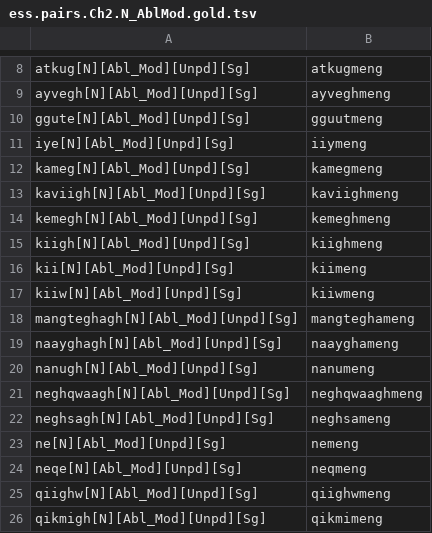
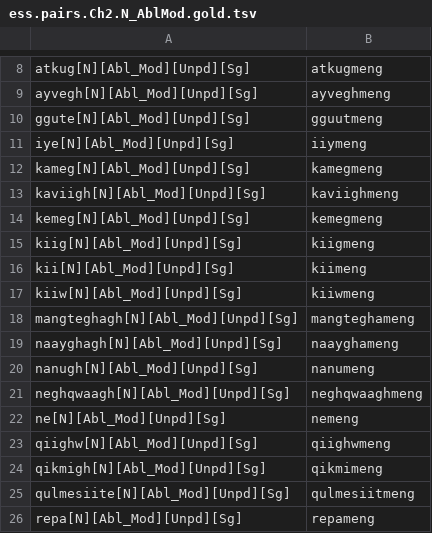
Before and after one commit to SaintLawrenceIslandYupik/finite_state_morphology, a TSV file: ess.pairs.gold/ess.pairs.Ch2.N_AblMod.gold.tsv, drawn as a sheet; only a part is shown, gaps mark what is left out; the shorter side is filled out with more unchanged rows.

```diff
--- a/ess.pairs.gold/ess.pairs.Ch2.N_AblMod.gold.tsv
+++ b/ess.pairs.gold/ess.pairs.Ch2.N_AblMod.gold.tsv
@@ -13,4 +13,4 @@ kameg[N][Abl_Mod][Unpd][Sg]	kamegmeng
 kaviigh[N][Abl_Mod][Unpd][Sg]	kaviighmeng
-kemegh[N][Abl_Mod][Unpd][Sg]	kemeghmeng
-kiigh[N][Abl_Mod][Unpd][Sg]	kiighmeng
+kemeg[N][Abl_Mod][Unpd][Sg]	kemegmeng
+kiig[N][Abl_Mod][Unpd][Sg]	kiigmeng
 kii[N][Abl_Mod][Unpd][Sg]	kiimeng
@@ -21,5 +21,3 @@ nanugh[N][Abl_Mod][Unpd][Sg]	nanumeng
 neghqwaagh[N][Abl_Mod][Unpd][Sg]	neghqwaaghmeng
-neghsagh[N][Abl_Mod][Unpd][Sg]	neghsameng
 ne[N][Abl_Mod][Unpd][Sg]	nemeng
-neqe[N][Abl_Mod][Unpd][Sg]	neqmeng
 qiighw[N][Abl_Mod][Unpd][Sg]	qiighwmeng
```
Also changed, not shown: ess.pairs.gold/ess.pairs.Ch3.N_AblMod.gold.tsv, 1 other file.
